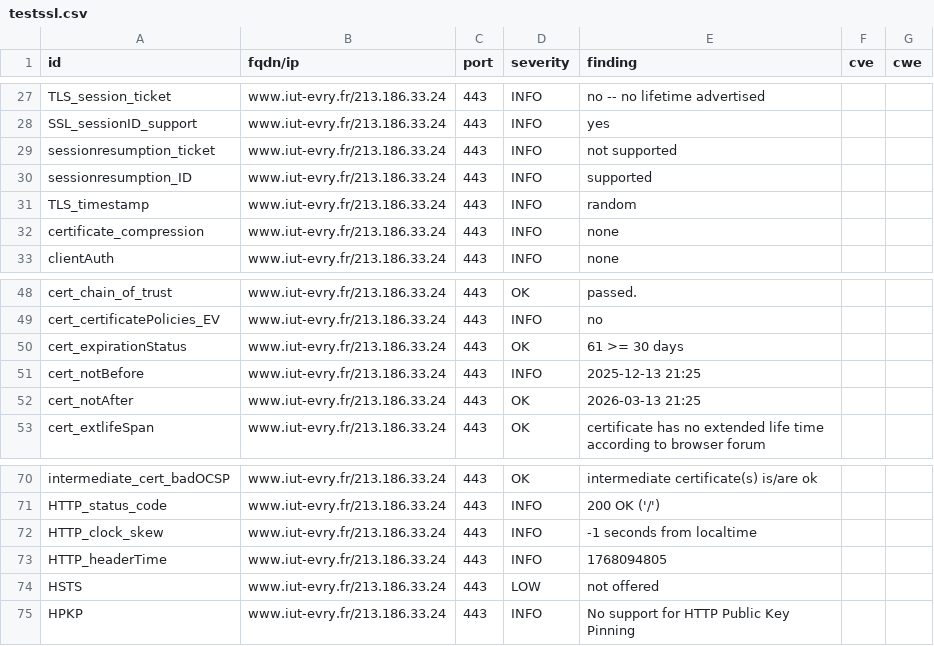
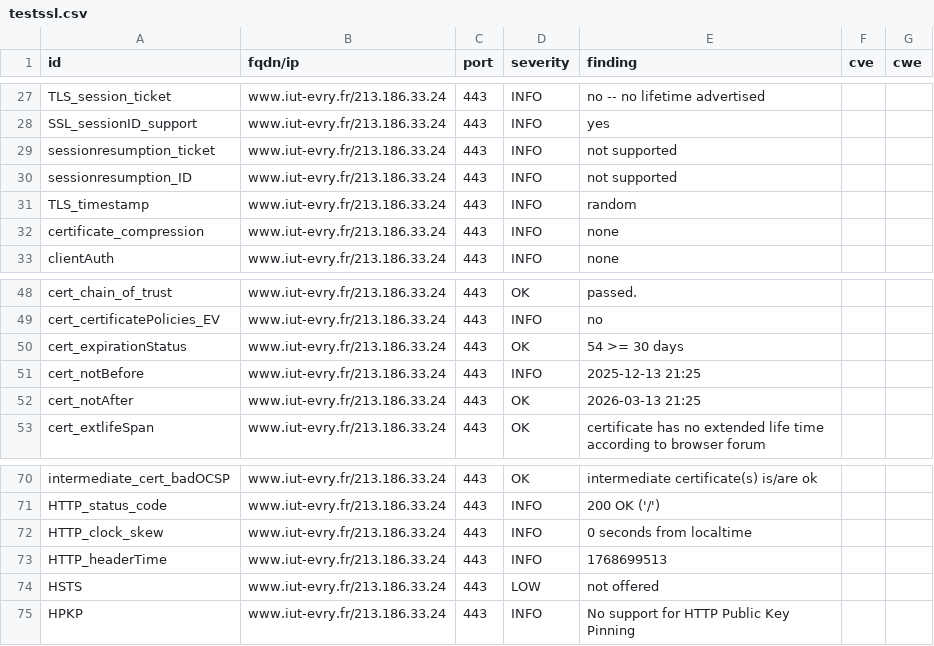
Before and after one commit to atomegr/dashlord, a CSV file: results/aHR0cHM6Ly93d3cuaXV0LWV2cnkuZnIv/testssl.csv, drawn as a sheet; only a part is shown, gaps mark what is left out.

```diff
--- a/results/aHR0cHM6Ly93d3cuaXV0LWV2cnkuZnIv/testssl.csv
+++ b/results/aHR0cHM6Ly93d3cuaXV0LWV2cnkuZnIv/testssl.csv
@@ -29,3 +29,3 @@
 "sessionresumption_ticket","www.iut-evry.fr/213.186.33.24","443","INFO","not supported","",""
-"sessionresumption_ID","www.iut-evry.fr/213.186.33.24","443","INFO","supported","",""
+"sessionresumption_ID","www.iut-evry.fr/213.186.33.24","443","INFO","not supported","",""
 "TLS_timestamp","www.iut-evry.fr/213.186.33.24","443","INFO","random","",""
@@ -49,3 +49,3 @@
 "cert_certificatePolicies_EV","www.iut-evry.fr/213.186.33.24","443","INFO","no","",""
-"cert_expirationStatus","www.iut-evry.fr/213.186.33.24","443","OK","61 >= 30 days","",""
+"cert_expirationStatus","www.iut-evry.fr/213.186.33.24","443","OK","54 >= 30 days","",""
 "cert_notBefore","www.iut-evry.fr/213.186.33.24","443","INFO","2025-12-13 21:25","",""
@@ -71,4 +71,4 @@
 "HTTP_status_code","www.iut-evry.fr/213.186.33.24","443","INFO","200 OK ('/')","",""
-"HTTP_clock_skew","www.iut-evry.fr/213.186.33.24","443","INFO","-1 seconds from localtime","",""
-"HTTP_headerTime","www.iut-evry.fr/213.186.33.24","443","INFO","1768094805","",""
+"HTTP_clock_skew","www.iut-evry.fr/213.186.33.24","443","INFO","0 seconds from localtime","",""
+"HTTP_headerTime","www.iut-evry.fr/213.186.33.24","443","INFO","1768699513","",""
 "HSTS","www.iut-evry.fr/213.186.33.24","443","LOW","not offered","",""
```
Also changed, not shown: 9 other files.
